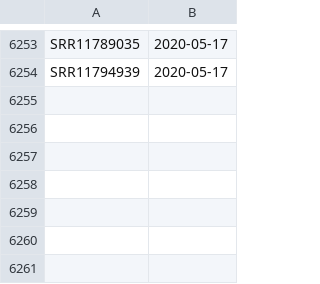
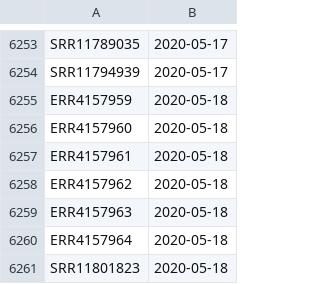
Before and after one commit to galaxyproject/SARS-CoV-2, a TSV file: genomics/4-Variation/accession_and_date.tsv, drawn as a sheet; only a part is shown, gaps mark what is left out.

```diff
--- a/genomics/4-Variation/accession_and_date.tsv
+++ b/genomics/4-Variation/accession_and_date.tsv
@@ -6254 +6254,8 @@ SRR11789035	2020-05-17
 SRR11794939	2020-05-17
+ERR4157959	2020-05-18
+ERR4157960	2020-05-18
+ERR4157961	2020-05-18
+ERR4157962	2020-05-18
+ERR4157963	2020-05-18
+ERR4157964	2020-05-18
+SRR11801823	2020-05-18
```
Also changed, not shown: 2 other files.
